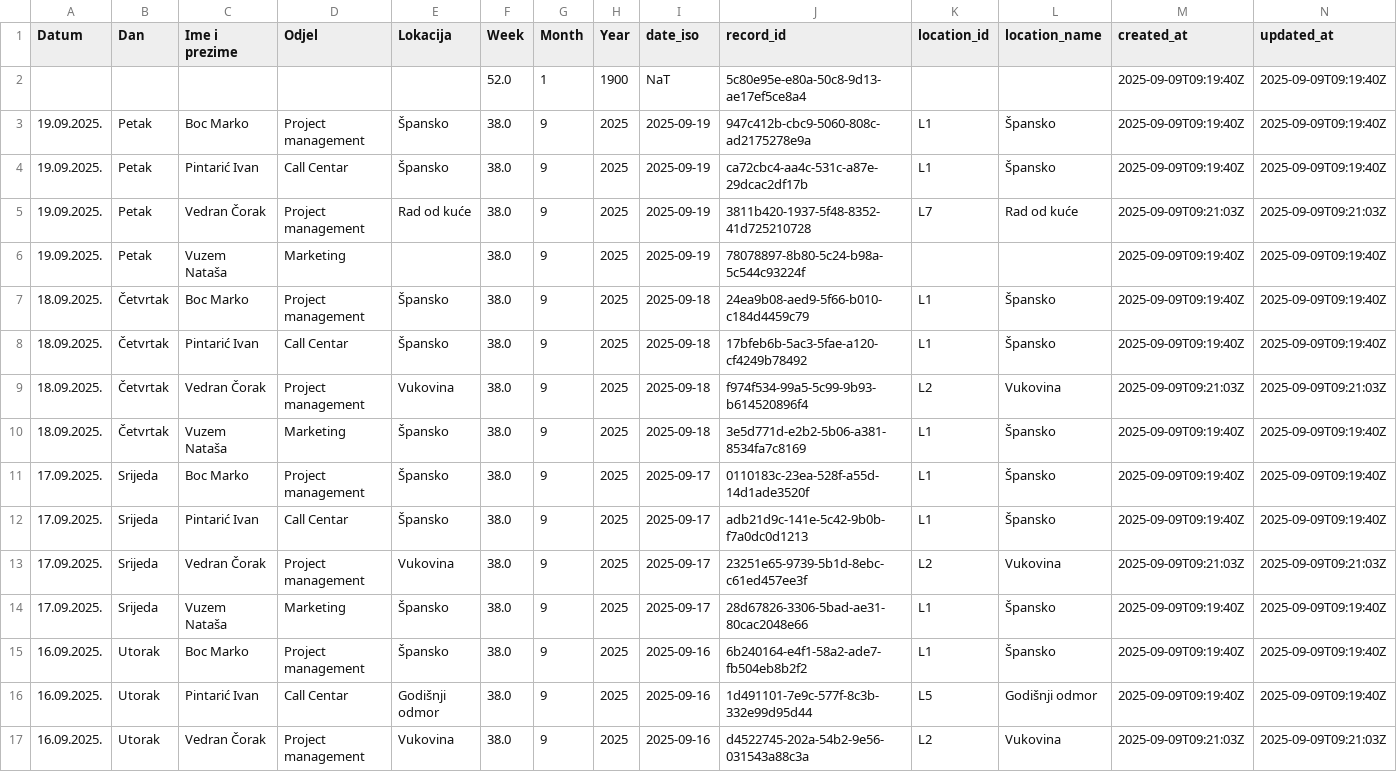
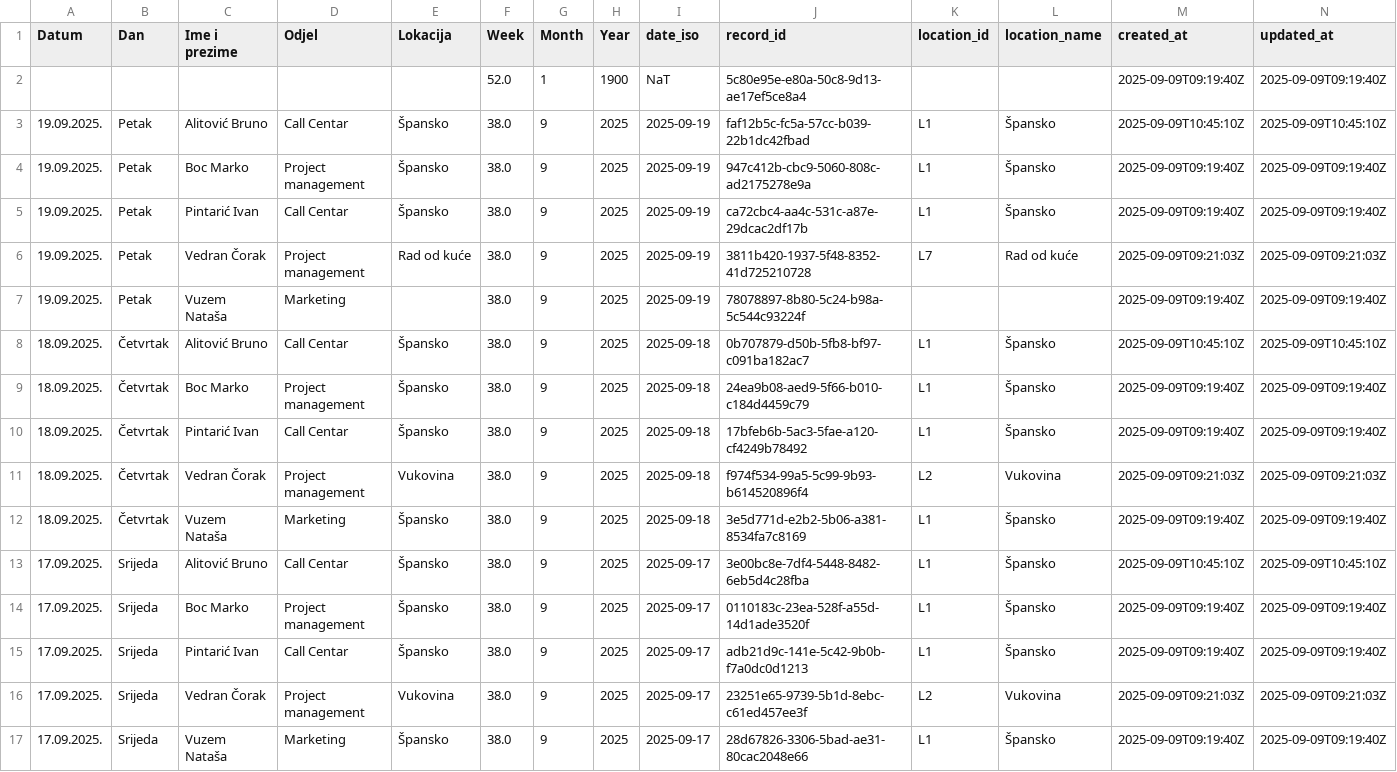
Before and after one commit to vcorak86/location-tracking-HR-sales, a CSV file: data/Tracker.csv, drawn as a sheet; only a part is shown; the shorter side is filled out with more unchanged rows; rows hold the shown columns only; the diff covers the shown part only; the diff names each change by its address in the sheet, - before the commit and + after, or states it on an @@ line.

Commit message:
Update Tracker.csv (DESC, last-wins, canonical + location_id/name) from Streamlit

```diff
--- a/data/Tracker.csv
+++ b/data/Tracker.csv
+row 3: 19.09.2025. | Petak | Alitović Bruno | Call Centar | Špansko | 38.0 | 9 | 2025 | 2025-09-19 | faf12b5c-fc5a-57cc-b039-22b1dc42fbad | L1 | Špansko | 2025-09-09T10:45:10Z | 2025-09-09T10:45:10Z
+row 8: 18.09.2025. | Četvrtak | Alitović Bruno | Call Centar | Špansko | 38.0 | 9 | 2025 | 2025-09-18 | 0b707879-d50b-5fb8-bf97-c091ba182ac7 | L1 | Špansko | 2025-09-09T10:45:10Z | 2025-09-09T10:45:10Z
+row 13: 17.09.2025. | Srijeda | Alitović Bruno | Call Centar | Špansko | 38.0 | 9 | 2025 | 2025-09-17 | 3e00bc8e-7df4-5448-8482-6eb5d4c28fba | L1 | Špansko | 2025-09-09T10:45:10Z | 2025-09-09T10:45:10Z
```
Also changed, not shown: 2 added rows elsewhere in this file.
